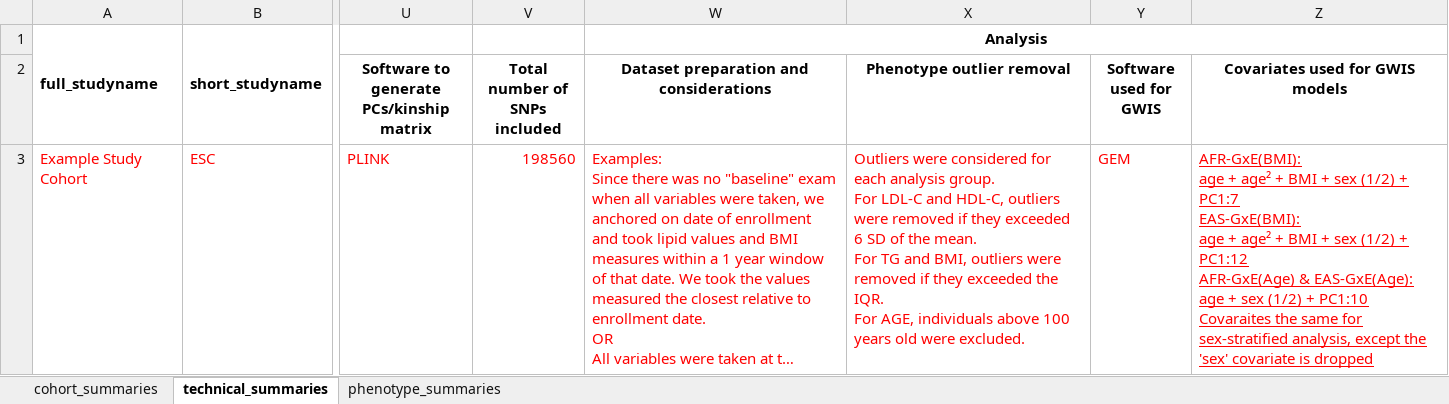
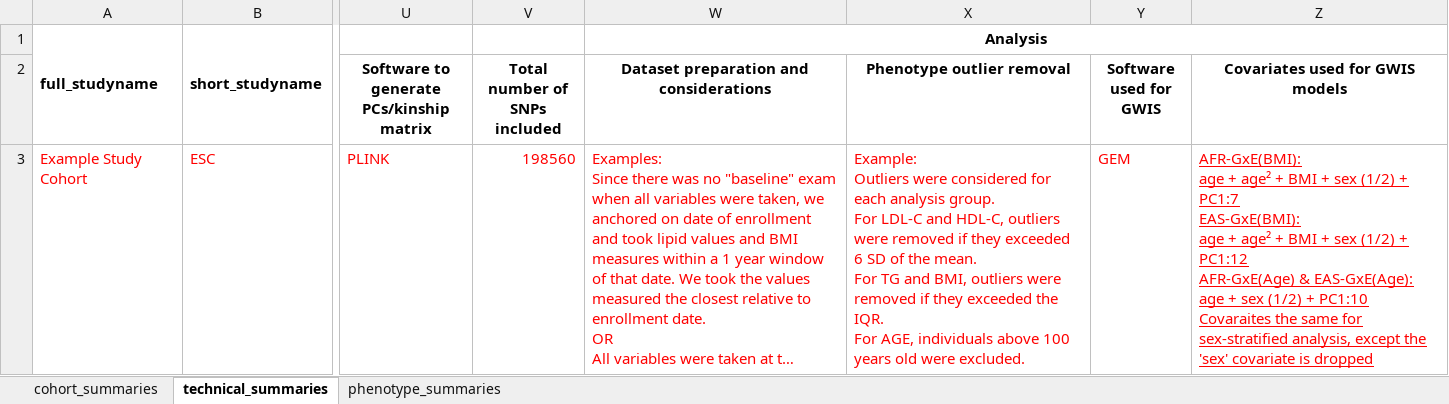
Before and after one commit to jsdron/glgc_internal, an Excel workbook: src/5.1_GLGC-Meta-Data-TEMPLATE.xlsx, sheet technical_summaries, drawn as a sheet; only a part is shown, gaps mark what is left out; long unchanged cells end in …; values as stored, in another font and other column widths than the file's, no borders; ↵ is a line break in a cell; the diff names each change by its address in the sheet, - before the commit and + after, or states it on an @@ line.

Commit message:
Update 5.1_GLGC-Meta-Data-TEMPLATE.xlsx
Updated wording to make it clear that the text provided in one of the columns is just an example.

```diff
--- a/src/5.1_GLGC-Meta-Data-TEMPLATE.xlsx (sheet technical_summaries)
+++ b/src/5.1_GLGC-Meta-Data-TEMPLATE.xlsx (sheet technical_summaries)
-X3 (Phenotype outlier removal): Outliers were…
+X3 (Phenotype outlier removal): Example: ↵ Outliers were…
```
